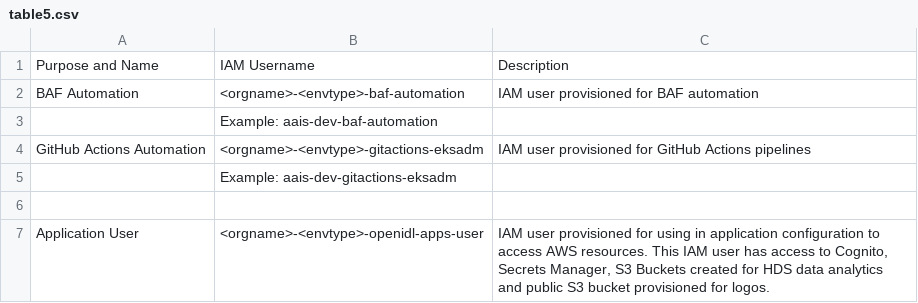
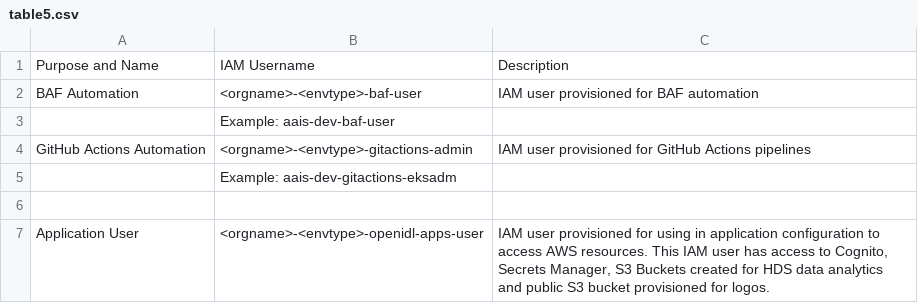
Before and after one commit to senofi/documentation, a CSV file: docs/source/table5.csv, drawn as a sheet.

```diff
--- a/docs/source/table5.csv
+++ b/docs/source/table5.csv
@@ -1,5 +1,5 @@
 Purpose and Name,IAM Username,Description
-BAF Automation,<orgname>-<envtype>-baf-automation,IAM user provisioned for BAF automation
-,Example: aais-dev-baf-automation,
-GitHub Actions Automation,<orgname>-<envtype>-gitactions-eksadm,IAM user provisioned for GitHub Actions pipelines
+BAF Automation,<orgname>-<envtype>-baf-user,IAM user provisioned for BAF automation
+,Example: aais-dev-baf-user,
+GitHub Actions Automation,<orgname>-<envtype>-gitactions-admin,IAM user provisioned for GitHub Actions pipelines
 ,Example: aais-dev-gitactions-eksadm,
```
Also changed, not shown: docs/source/table-gitactions-secrets.csv, docs/source/table-terraform-variables.csv, 10 other files.
